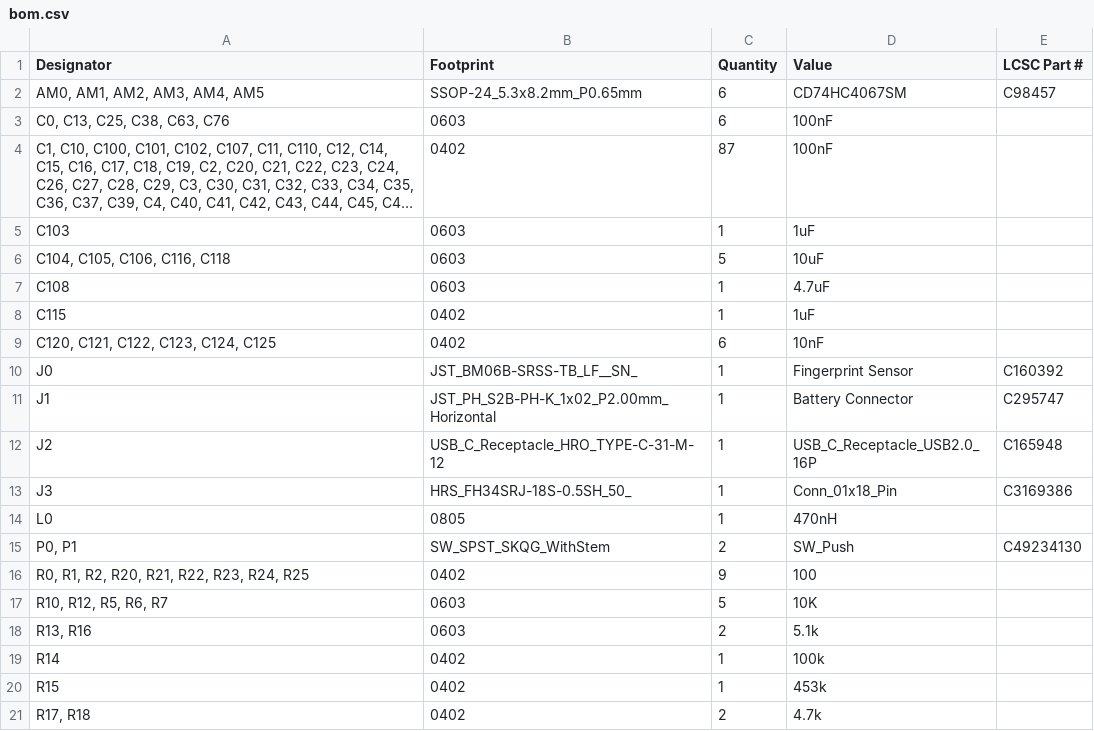
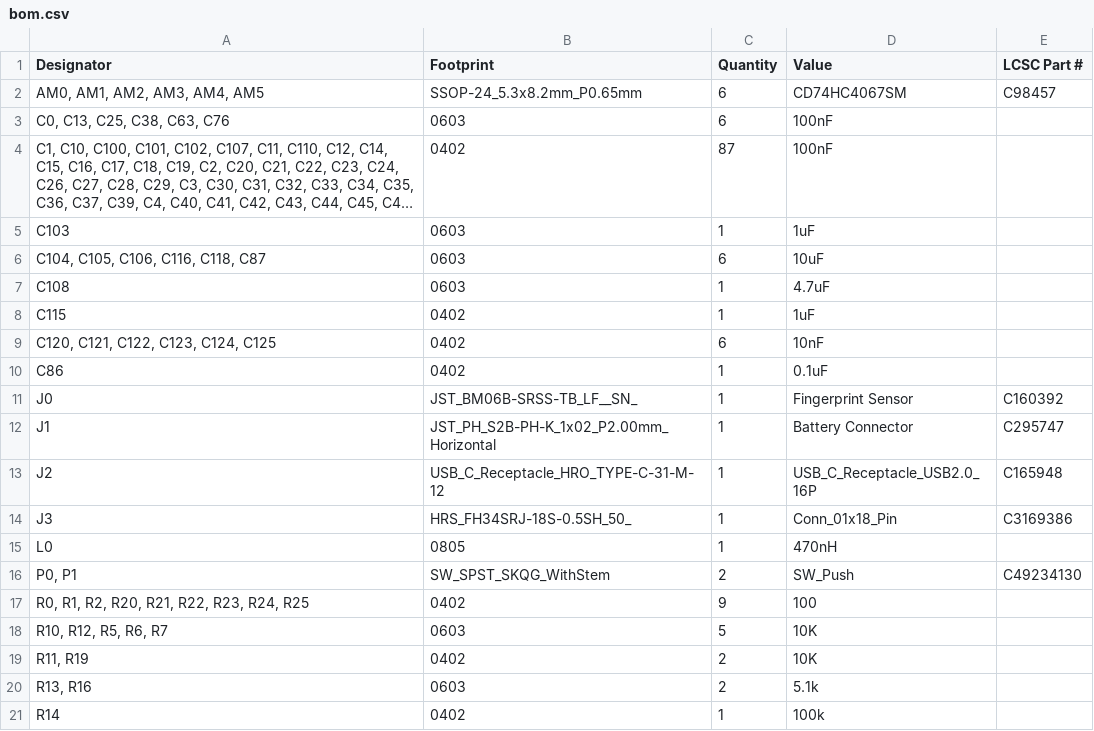
Before and after one commit to nKumar2015/Keyboard-V2, a CSV file: production/bom.csv, drawn as a sheet; only a part is shown; the shorter side is filled out with more unchanged rows; long unchanged cells end in ….

```diff
--- a/production/bom.csv
+++ b/production/bom.csv
@@ -5,3 +5,3 @@
 C103,0603,1,1uF,
-"C104, C105, C106, C116, C118",0603,5,10uF,
+"C104, C105, C106, C116, C118, C87",0603,6,10uF,
 C108,0603,1,4.7uF,
@@ -9,2 +9,3 @@ C115,0402,1,1uF,
 "C120, C121, C122, C123, C124, C125",0402,6,10nF,
+C86,0402,1,0.1uF,
 J0,JST_BM06B-SRSS-TB_LF__SN_,1,Fingerprint Sensor,C160392
@@ -17,2 +18,3 @@ L0,0805,1,470nH,
 "R10, R12, R5, R6, R7",0603,5,10K,
+"R11, R19",0402,2,10K,
 "R13, R16",0603,2,5.1k,
```
Also changed, not shown: production/designators.csv, production/positions.csv, 5 other files.
